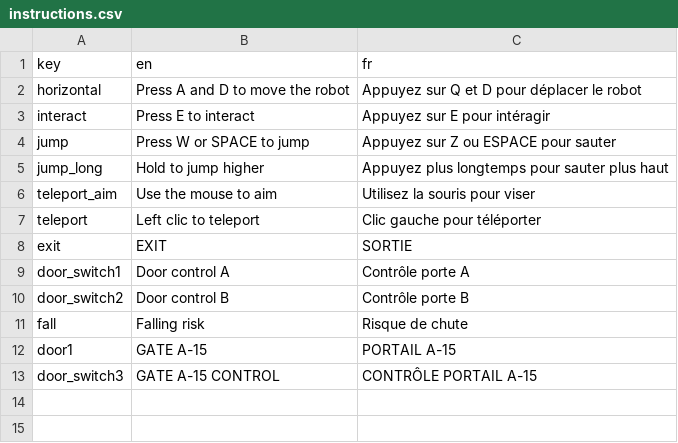
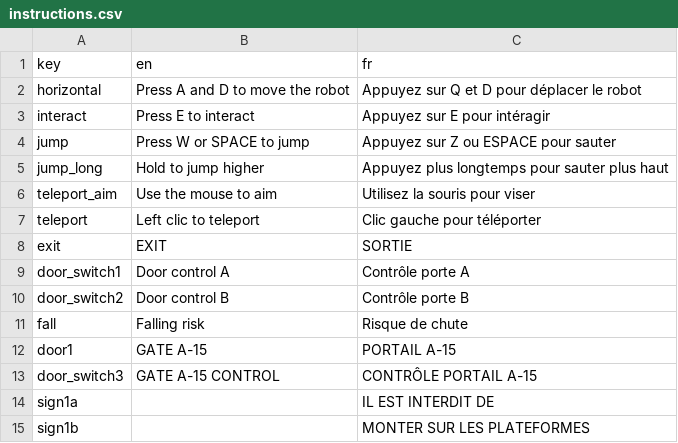
Before and after one commit to Sergueille/OpenGLTest, a CSV file: OpenGLTest/Localization/instructions.csv, drawn as a sheet.

```diff
--- a/OpenGLTest/Localization/instructions.csv
+++ b/OpenGLTest/Localization/instructions.csv
@@ -13 +13,3 @@
 "door_switch3","GATE A-15 CONTROL","CONTRÔLE PORTAIL A-15"
+"sign1a","","IL EST INTERDIT DE"
+"sign1b","","MONTER SUR LES PLATEFORMES"
```
Also changed, not shown: OpenGLTest/Localization/terminal.csv, 17 other files.
